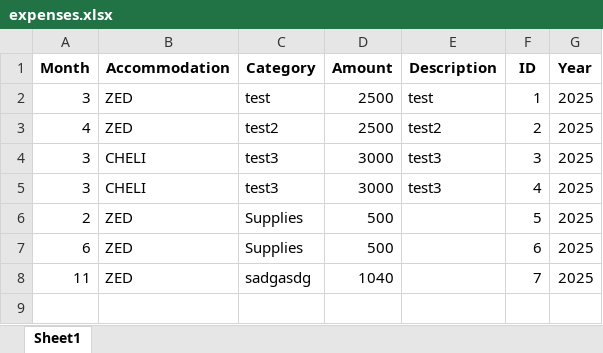
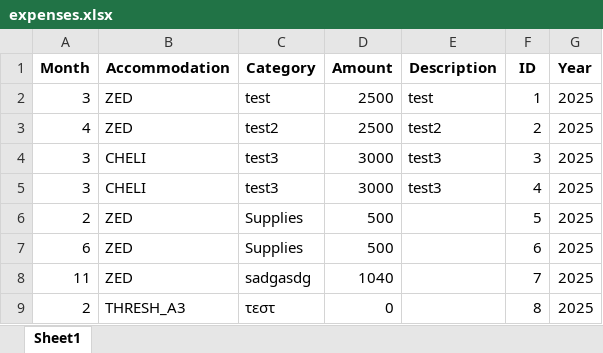
Before and after one commit to tasoszaf/AIRSTAY, an Excel workbook: expenses.xlsx, sheet Sheet1, drawn as a sheet; values as stored, in another font and other column widths than the file's, no borders; the diff names each change by its address in the sheet, - before the commit and + after, or states it on an @@ line.

Commit message:
🔁 Update expenses.xlsx

```diff
--- a/expenses.xlsx (sheet Sheet1)
+++ b/expenses.xlsx (sheet Sheet1)
+row 9: 2 | THRESH_A3 | τεστ | 0 |  | 8 | 2025
```
